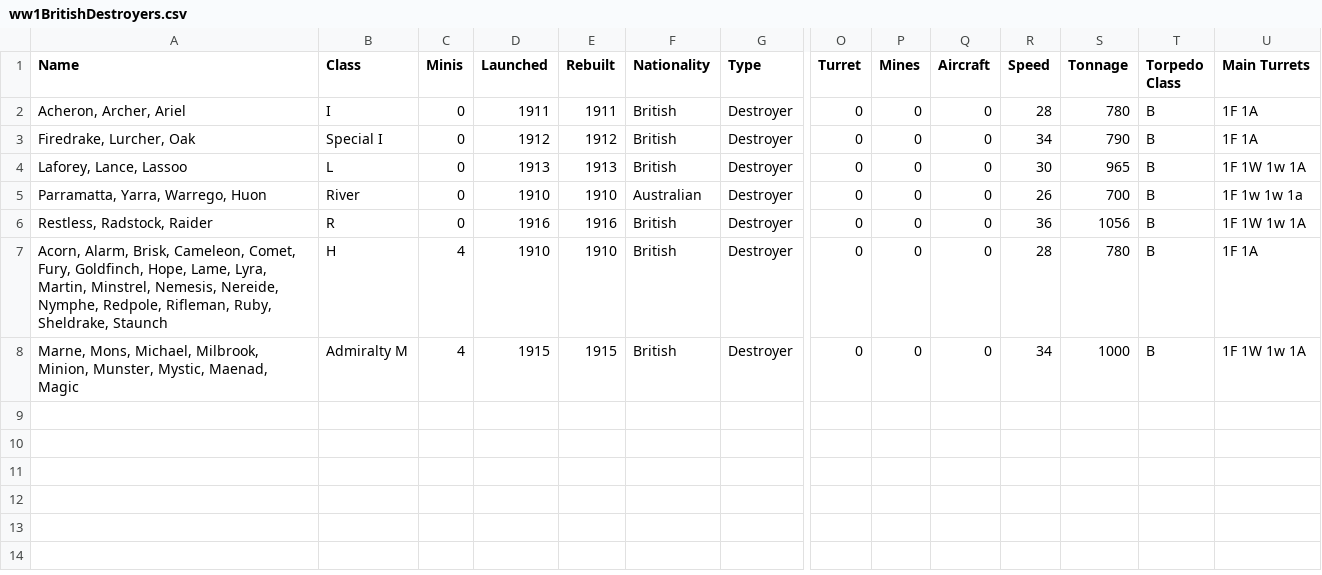
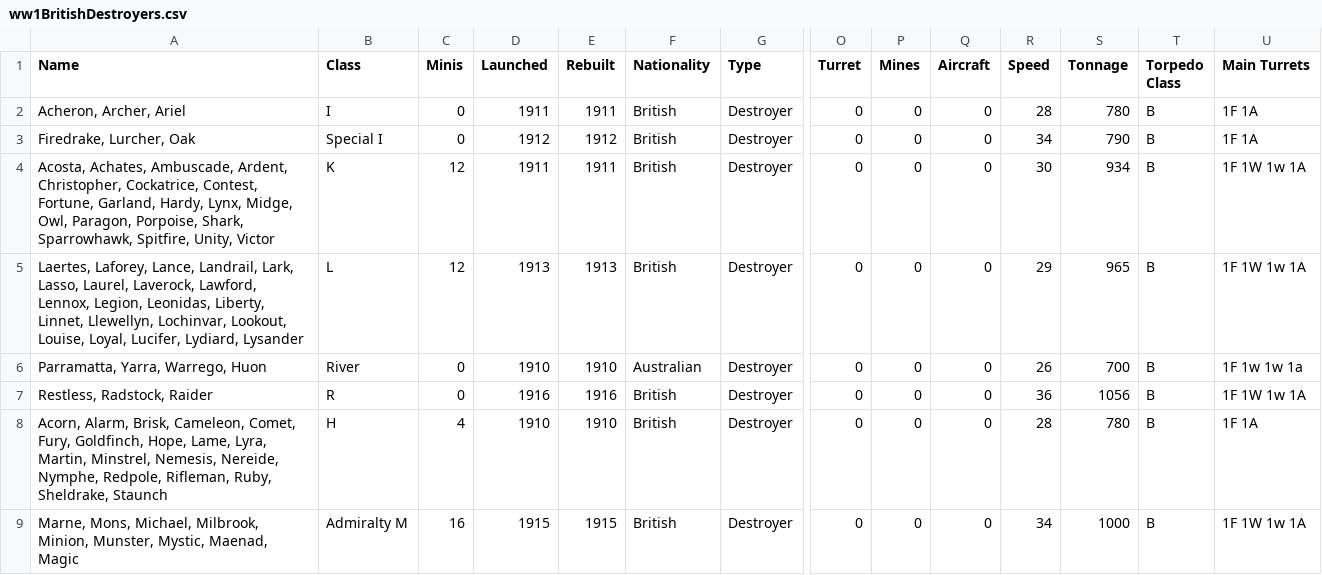
Before and after one commit to geoffreyphipps/fletcherpratt, a CSV file: input/ww1BritishDestroyers.csv, drawn as a sheet; only a part is shown, gaps mark what is left out; addresses are those after the commit; rows hold the shown columns only; the diff names each change by its address in the sheet, - before the commit and + after, or states it on an @@ line.

```diff
--- a/input/ww1BritishDestroyers.csv
+++ b/input/ww1BritishDestroyers.csv
+row 4: Acosta, Achates, Ambuscade, Ardent, Christopher, Cockatrice, Contest, Fortune, Garland, Hardy, Lynx, Midge, Owl, Paragon, Porpoise, Shark, Sparrowhawk, Spitfire, Unity, Victor | K | 12 | 1911 | 1911 | British | Destroyer | 0 | 0 | 0 | 30 | 934 | B | 1F 1W 1w 1A
-A5 (Name): Laforey, Lance, Lassoo
+A5 (Name): Laertes, Laforey, Lance, Landrail, Lark, Lasso, Laurel, Laverock, Lawford, Lennox, Legion, Leonidas, Liberty, Linnet, Llewellyn, Lochinvar, Lookout, Louise, Loyal, Lucifer, Lydiard, Lysander
-C5 (Minis): 0
+C5 (Minis): 12
-R5 (Speed): 30
+R5 (Speed): 29
-C9 (Minis): 4
+C9 (Minis): 16
```
Also changed, not shown: input/ww1BritishCapital.csv, input/ww1BritishSupport.csv, 7 other files.
